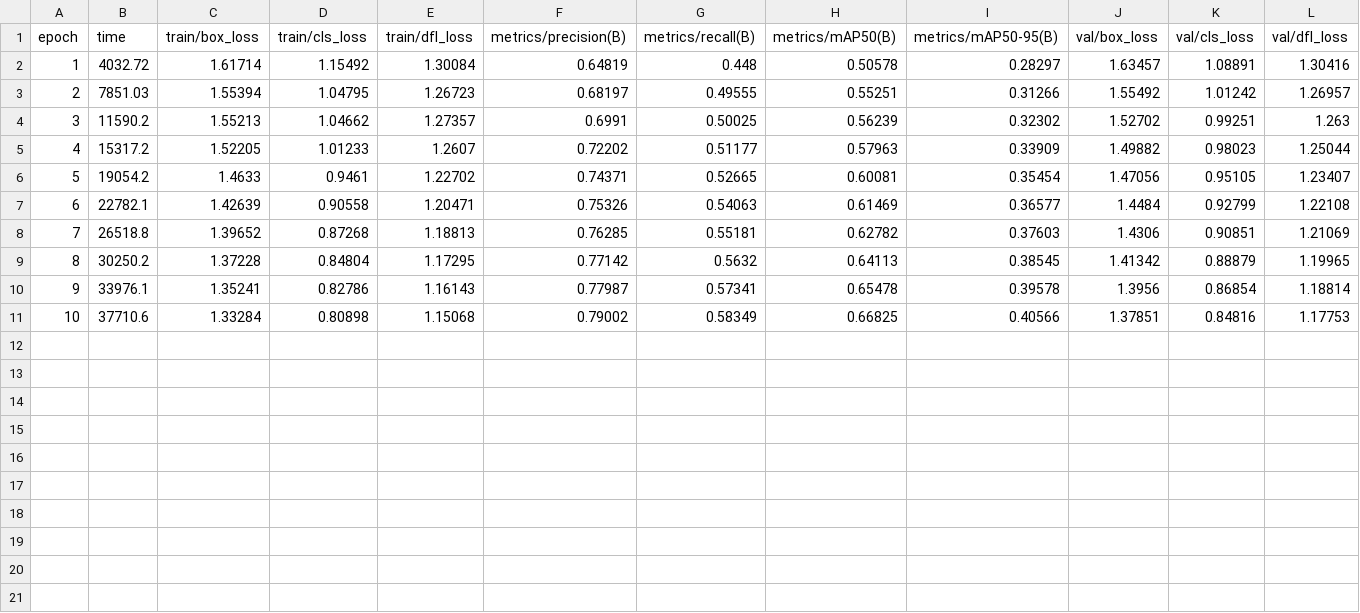
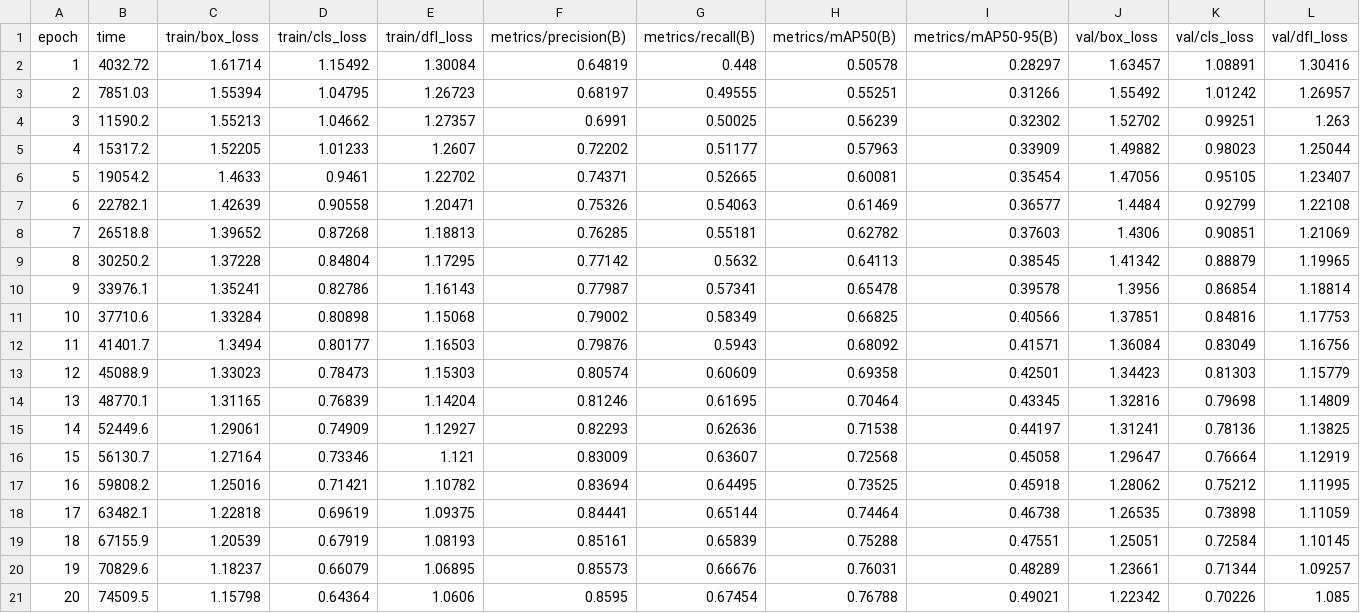
Before and after one commit to tomaszsankowski/object-tracking-from-driving-videos, a CSV file: runs/yolo/model3_split3/results.csv, drawn as a sheet; only a part is shown; rows hold the shown columns only; the diff names each change by its address in the sheet, - before the commit and + after, or states it on an @@ line.

Commit message:
Complete split2 and split3 trainings

```diff
--- a/runs/yolo/model3_split3/results.csv
+++ b/runs/yolo/model3_split3/results.csv
+row 12: 11 | 41401.7 | 1.3494 | 0.80177 | 1.16503 | 0.79876 | 0.5943 | 0.68092 | 0.41571 | 1.36084 | 0.83049 | 1.16756
+row 13: 12 | 45088.9 | 1.33023 | 0.78473 | 1.15303 | 0.80574 | 0.60609 | 0.69358 | 0.42501 | 1.34423 | 0.81303 | 1.15779
+row 14: 13 | 48770.1 | 1.31165 | 0.76839 | 1.14204 | 0.81246 | 0.61695 | 0.70464 | 0.43345 | 1.32816 | 0.79698 | 1.14809
+row 15: 14 | 52449.6 | 1.29061 | 0.74909 | 1.12927 | 0.82293 | 0.62636 | 0.71538 | 0.44197 | 1.31241 | 0.78136 | 1.13825
+row 16: 15 | 56130.7 | 1.27164 | 0.73346 | 1.121 | 0.83009 | 0.63607 | 0.72568 | 0.45058 | 1.29647 | 0.76664 | 1.12919
+row 17: 16 | 59808.2 | 1.25016 | 0.71421 | 1.10782 | 0.83694 | 0.64495 | 0.73525 | 0.45918 | 1.28062 | 0.75212 | 1.11995
+row 18: 17 | 63482.1 | 1.22818 | 0.69619 | 1.09375 | 0.84441 | 0.65144 | 0.74464 | 0.46738 | 1.26535 | 0.73898 | 1.11059
+row 19: 18 | 67155.9 | 1.20539 | 0.67919 | 1.08193 | 0.85161 | 0.65839 | 0.75288 | 0.47551 | 1.25051 | 0.72584 | 1.10145
+row 20: 19 | 70829.6 | 1.18237 | 0.66079 | 1.06895 | 0.85573 | 0.66676 | 0.76031 | 0.48289 | 1.23661 | 0.71344 | 1.09257
+row 21: 20 | 74509.5 | 1.15798 | 0.64364 | 1.0606 | 0.8595 | 0.67454 | 0.76788 | 0.49021 | 1.22342 | 0.70226 | 1.085
```
Also changed, not shown: runs/yolo/model2_split2-4/results.csv, 27 other files.
